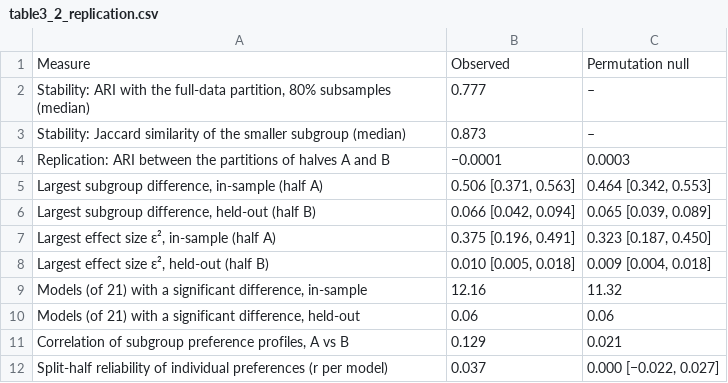
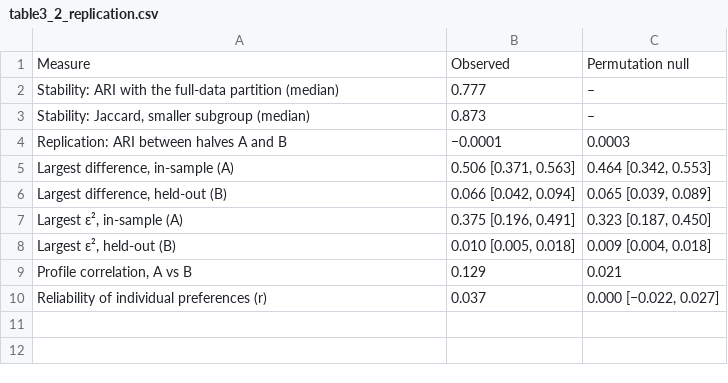
Before and after one commit to fafa1230/rater-subgroups-prism, a CSV file: results/tables/table3_2_replication.csv, drawn as a sheet.

```diff
--- a/results/tables/table3_2_replication.csv
+++ b/results/tables/table3_2_replication.csv
@@ -1,12 +1,10 @@
 Measure,Observed,Permutation null
-"Stability: ARI with the full-data partition, 80% subsamples (median)",0.777,–
-Stability: Jaccard similarity of the smaller subgroup (median),0.873,–
-Replication: ARI between the partitions of halves A and B,−0.0001,0.0003
-"Largest subgroup difference, in-sample (half A)","0.506 [0.371, 0.563]","0.464 [0.342, 0.553]"
-"Largest subgroup difference, held-out (half B)","0.066 [0.042, 0.094]","0.065 [0.039, 0.089]"
-"Largest effect size ε², in-sample (half A)","0.375 [0.196, 0.491]","0.323 [0.187, 0.450]"
-"Largest effect size ε², held-out (half B)","0.010 [0.005, 0.018]","0.009 [0.004, 0.018]"
-"Models (of 21) with a significant difference, in-sample",12.16,11.32
-"Models (of 21) with a significant difference, held-out",0.06,0.06
-"Correlation of subgroup preference profiles, A vs B",0.129,0.021
-Split-half reliability of individual preferences (r per model),0.037,"0.000 [−0.022, 0.027]"
+Stability: ARI with the full-data partition (median),0.777,–
+"Stability: Jaccard, smaller subgroup (median)",0.873,–
+Replication: ARI between halves A and B,−0.0001,0.0003
+"Largest difference, in-sample (A)","0.506 [0.371, 0.563]","0.464 [0.342, 0.553]"
+"Largest difference, held-out (B)","0.066 [0.042, 0.094]","0.065 [0.039, 0.089]"
+"Largest ε², in-sample (A)","0.375 [0.196, 0.491]","0.323 [0.187, 0.450]"
+"Largest ε², held-out (B)","0.010 [0.005, 0.018]","0.009 [0.004, 0.018]"
+"Profile correlation, A vs B",0.129,0.021
+Reliability of individual preferences (r),0.037,"0.000 [−0.022, 0.027]"
```
Also changed, not shown: results/tables/table2_1_data.csv, results/tables/table2_2_mapping.csv, 25 other files.
